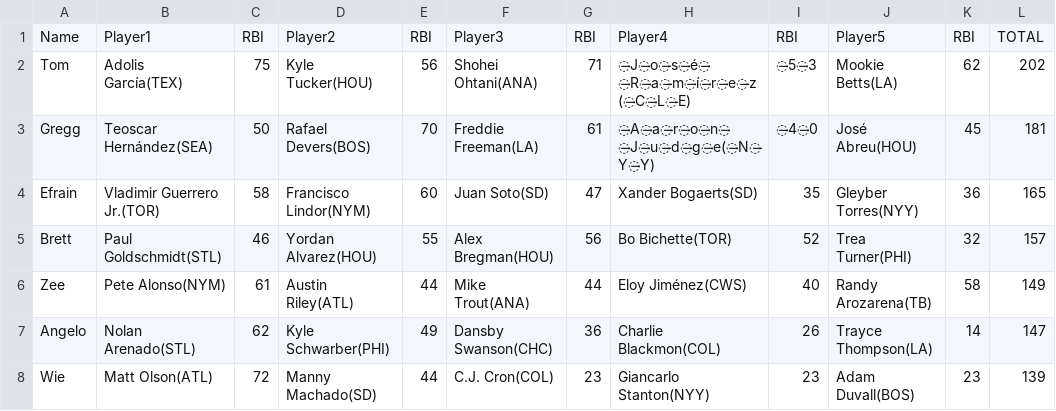
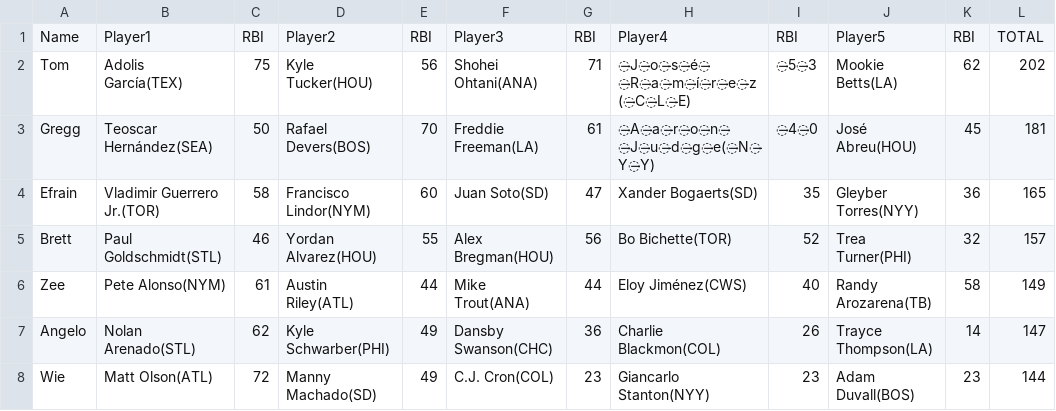
Before and after one commit to ocont/baseball, a CSV file: reports/2023-07-09.csv, drawn as a sheet.

```diff
--- a/reports/2023-07-09.csv
+++ b/reports/2023-07-09.csv
@@ -7,2 +7,2 @@ Zee,Pete Alonso(NYM),61,Austin Riley(ATL),44,Mike Trout(ANA),44,Eloy Jiménez(CW
 Angelo,Nolan Arenado(STL),62,Kyle Schwarber(PHI),49,Dansby Swanson(CHC),36,Charlie Blackmon(COL),26,Trayce Thompson(LA),14,147
-Wie,Matt Olson(ATL),72,Manny Machado(SD),44,C.J. Cron(COL),23,Giancarlo Stanton(NYY),23,Adam Duvall(BOS),23,139
+Wie,Matt Olson(ATL),72,Manny Machado(SD),49,C.J. Cron(COL),23,Giancarlo Stanton(NYY),23,Adam Duvall(BOS),23,144
```
Also changed, not shown: reports/latest.csv, 1 other file.
